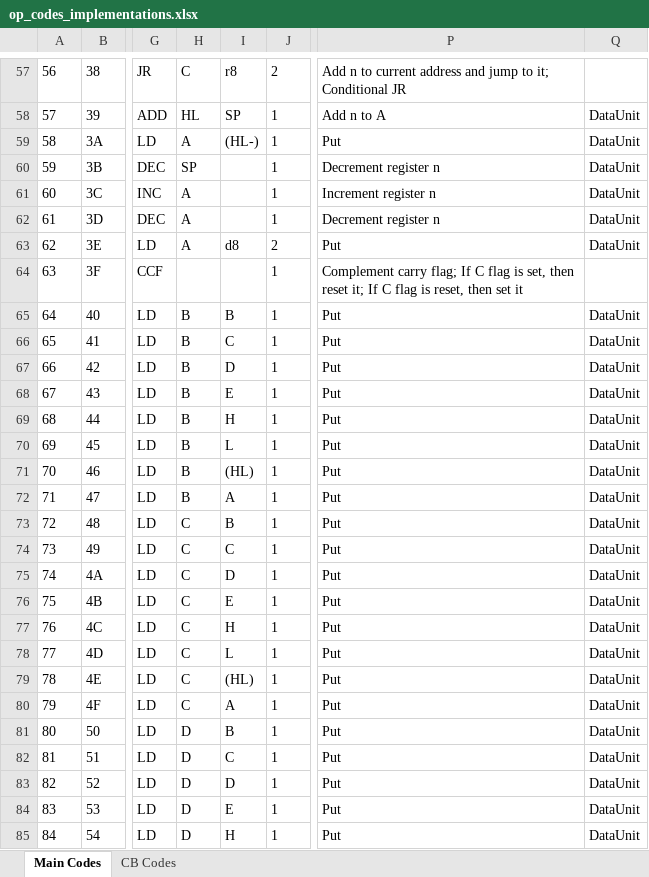
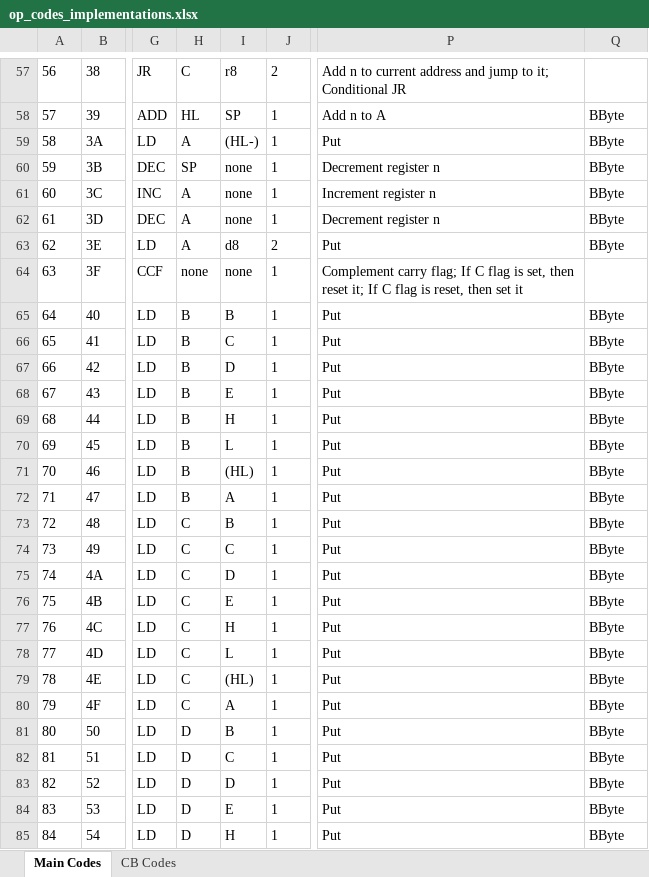
Before and after one commit to jimnarey/gb-emulator, an Excel workbook: other/op_codes_implementations.xlsx, sheet Main Codes, drawn as a sheet; only a part is shown, gaps mark what is left out; values as stored, in another font and other column widths than the file's, no borders; the diff covers the shown part only; the diff names each change by its address in the sheet, - before the commit and + after, or states it on an @@ line.

```diff
--- a/other/op_codes_implementations.xlsx (sheet Main Codes)
+++ b/other/op_codes_implementations.xlsx (sheet Main Codes)
-Q58:Q63: DataUnit
+Q58:Q63: BByte
-I60:I62: (empty)
+I60:I62: none
-H64: (empty)
+H64: none
-I64: (empty)
+I64: none
-Q65:Q85: DataUnit
+Q65:Q85: BByte
```
Also changed, not shown: 311 edited cells elsewhere in this sheet, sheet CB Codes, 4 other files.
